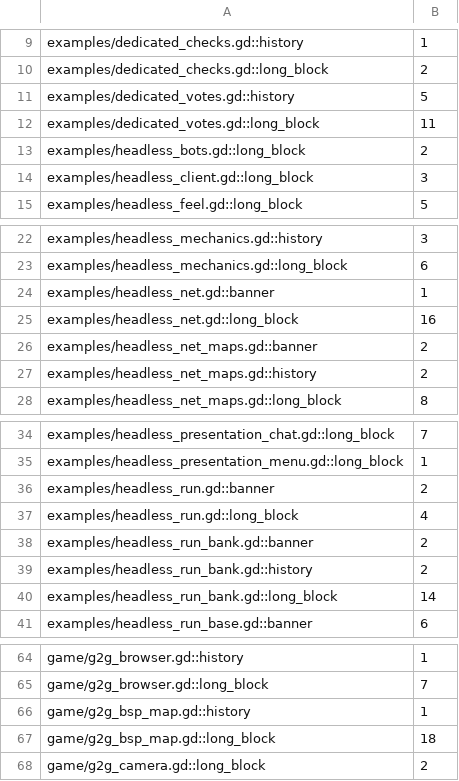
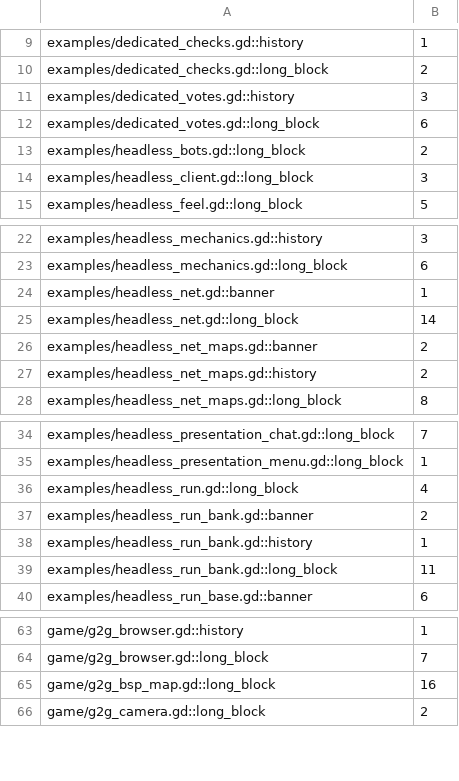
Before and after one commit to zees-games/game-g2gfast, a TSV file: ci/efficiency/comments.tsv, drawn as a sheet; only a part is shown, gaps mark what is left out.

```diff
--- a/ci/efficiency/comments.tsv
+++ b/ci/efficiency/comments.tsv
@@ -10,4 +10,4 @@ examples/dedicated_checks.gd::history	1
 examples/dedicated_checks.gd::long_block	2
-examples/dedicated_votes.gd::history	5
-examples/dedicated_votes.gd::long_block	11
+examples/dedicated_votes.gd::history	3
+examples/dedicated_votes.gd::long_block	6
 examples/headless_bots.gd::long_block	2
@@ -24,3 +24,3 @@ examples/headless_mechanics.gd::long_block	6
 examples/headless_net.gd::banner	1
-examples/headless_net.gd::long_block	16
+examples/headless_net.gd::long_block	14
 examples/headless_net_maps.gd::banner	2
@@ -35,7 +35,6 @@ examples/headless_presentation_chat.gd::long_block	7
 examples/headless_presentation_menu.gd::long_block	1
-examples/headless_run.gd::banner	2
 examples/headless_run.gd::long_block	4
 examples/headless_run_bank.gd::banner	2
-examples/headless_run_bank.gd::history	2
-examples/headless_run_bank.gd::long_block	14
+examples/headless_run_bank.gd::history	1
+examples/headless_run_bank.gd::long_block	11
 examples/headless_run_base.gd::banner	6
@@ -65,4 +64,3 @@ game/g2g_browser.gd::history	1
 game/g2g_browser.gd::long_block	7
-game/g2g_bsp_map.gd::history	1
-game/g2g_bsp_map.gd::long_block	18
+game/g2g_bsp_map.gd::long_block	16
 game/g2g_camera.gd::long_block	2
```
Also changed, not shown: ci/efficiency/size.tsv, 3 other files.
